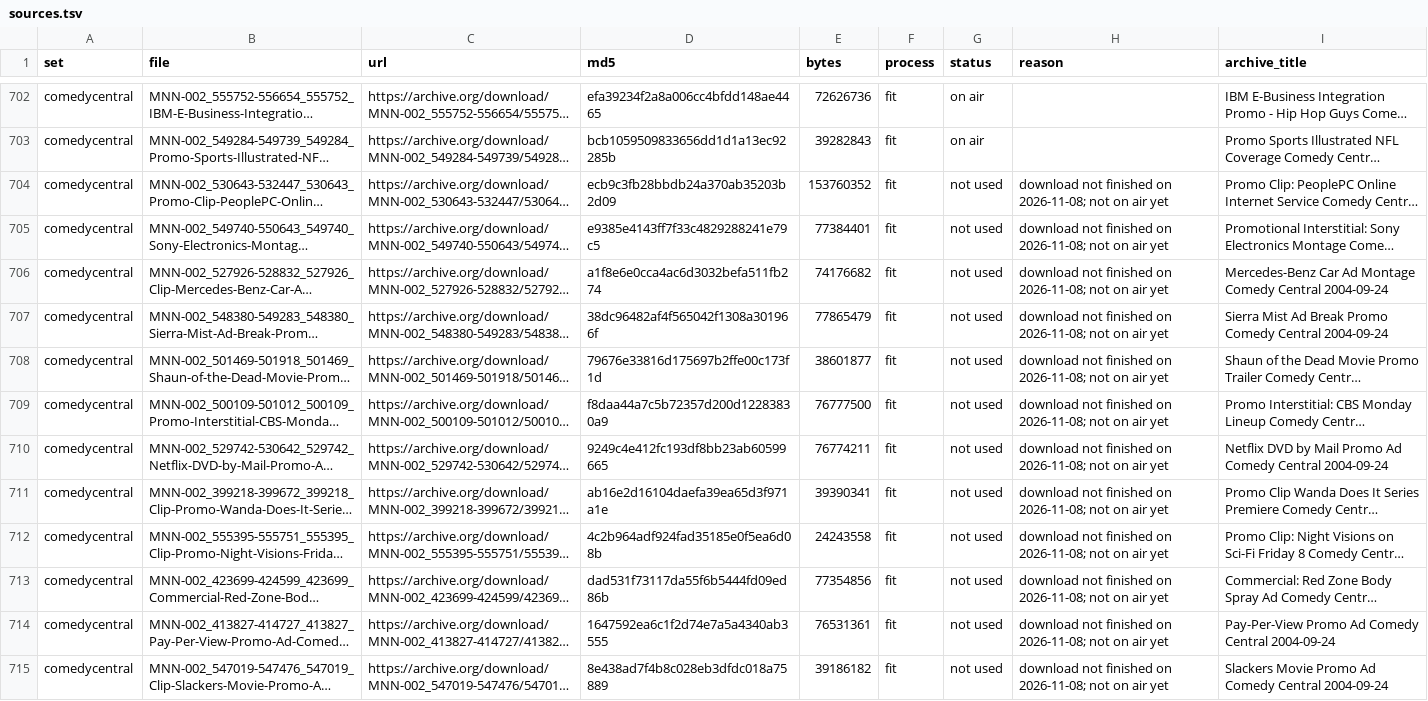
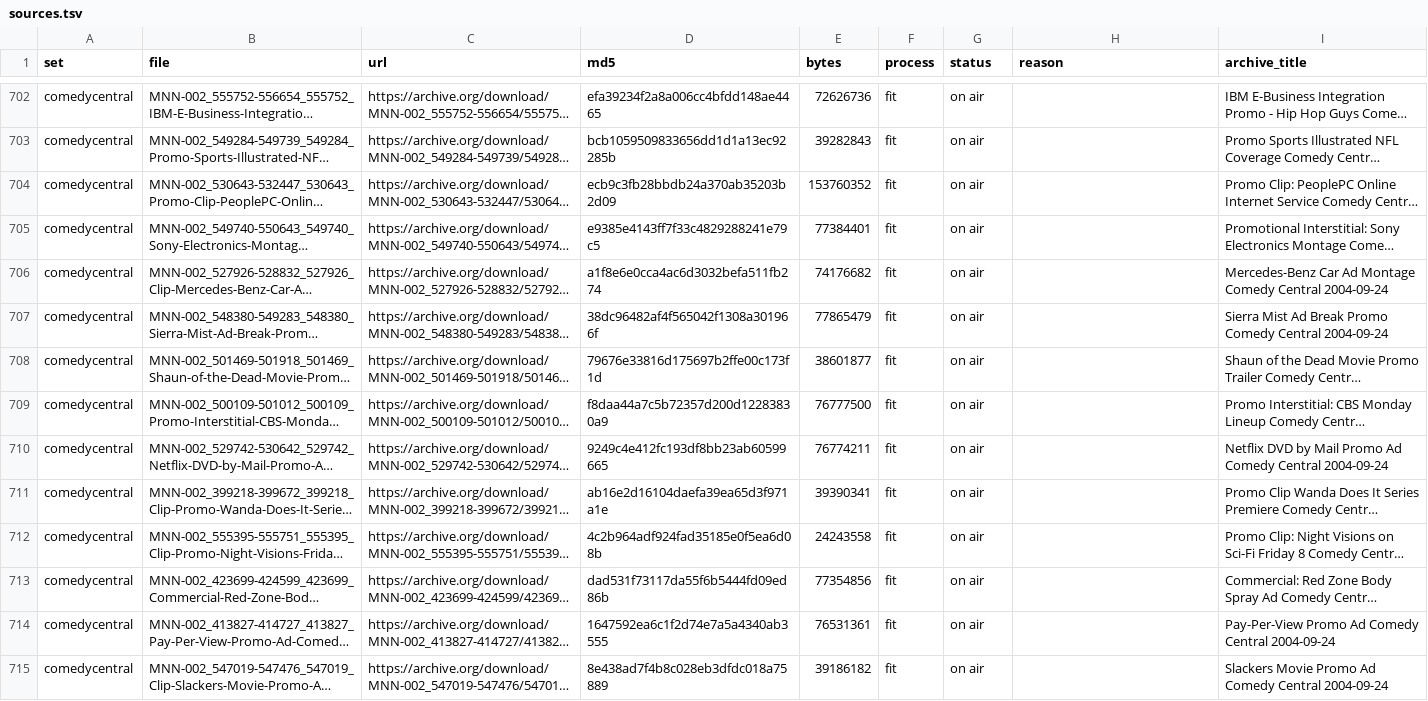
Before and after one commit to awall451/retro-tv, a TSV file: ersatztv/commercials/sources.tsv, drawn as a sheet; only a part is shown, gaps mark what is left out; long unchanged cells end in …; the diff covers the shown part only; the diff names each change by its address in the sheet, - before the commit and + after, or states it on an @@ line.

```diff
--- a/ersatztv/commercials/sources.tsv
+++ b/ersatztv/commercials/sources.tsv
-G704:G715 (status): not used
+G704:G715 (status): on air
-H704:H715 (reason): download not finished on 2026-11-08; not on air yet
+H704:H715 (reason): (empty)
```
Also changed, not shown: 69 edited cells elsewhere in this file, ersatztv/commercials/clips.tsv, 1 other file.
